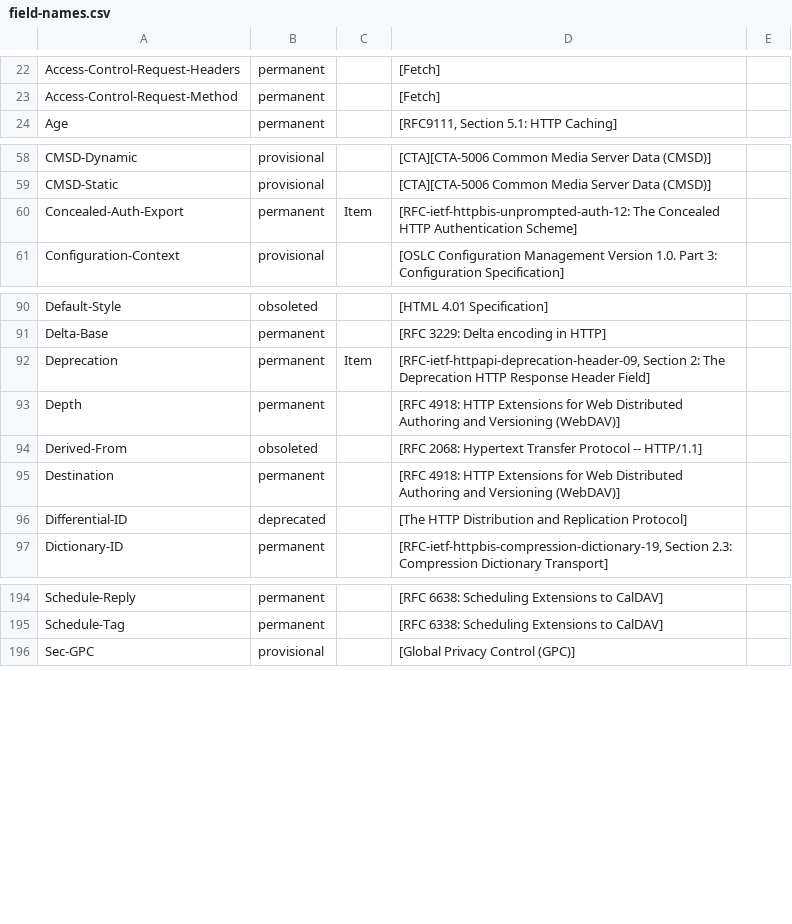
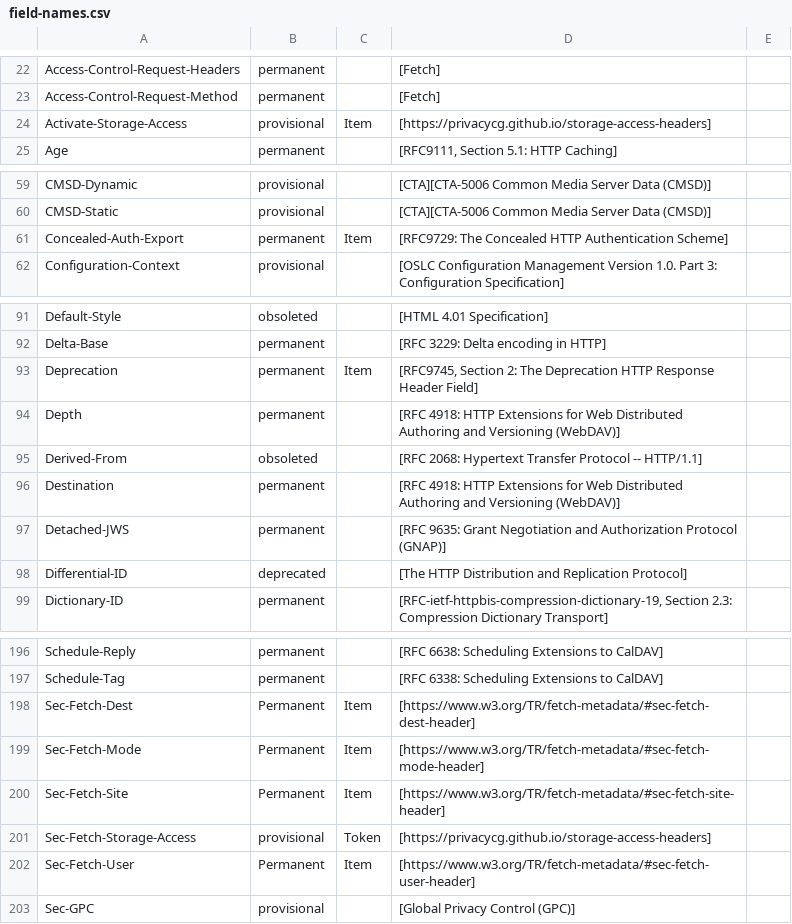
Before and after one commit to noresources/php-http, a CSV file: resources/data/field-names.csv, drawn as a sheet; only a part is shown, gaps mark what is left out.

Commit message:
Release v3.0.1 - Update HTTP constants enum classes
* Add new constants listed in IANA registry
* Fix several names in existing ones

```diff
--- a/resources/data/field-names.csv
+++ b/resources/data/field-names.csv
@@ -23,2 +23,3 @@ Access-Control-Request-Headers,permanent,,[Fetch],
 Access-Control-Request-Method,permanent,,[Fetch],
+Activate-Storage-Access,provisional,Item,[https://privacycg.github.io/storage-access-headers],
 Age,permanent,,"[RFC9111, Section 5.1: HTTP Caching]",
@@ -59,3 +60,3 @@ CMSD-Dynamic,provisional,,[CTA][CTA-5006 Common Media Server Data (CMSD)],
 CMSD-Static,provisional,,[CTA][CTA-5006 Common Media Server Data (CMSD)],
-Concealed-Auth-Export,permanent,Item,[RFC-ietf-httpbis-unprompted-auth-12: The Concealed HTTP Authentication Scheme],
+Concealed-Auth-Export,permanent,Item,[RFC9729: The Concealed HTTP Authentication Scheme],
 Configuration-Context,provisional,,[OSLC Configuration Management Version 1.0. Part 3: Configuration Specification],
@@ -91,3 +92,3 @@ Default-Style,obsoleted,,[HTML 4.01 Specification],
 Delta-Base,permanent,,[RFC 3229: Delta encoding in HTTP],
-Deprecation,permanent,Item,"[RFC-ietf-httpapi-deprecation-header-09, Section 2: The Deprecation HTTP Response Header Field]",
+Deprecation,permanent,Item,"[RFC9745, Section 2: The Deprecation HTTP Response Header Field]",
 Depth,permanent,,[RFC 4918: HTTP Extensions for Web Distributed Authoring and Versioning (WebDAV)],
@@ -95,2 +96,3 @@ Derived-From,obsoleted,,[RFC 2068: Hypertext Transfer Protocol -- HTTP/1.1],
 Destination,permanent,,[RFC 4918: HTTP Extensions for Web Distributed Authoring and Versioning (WebDAV)],
+Detached-JWS,permanent,,[RFC 9635: Grant Negotiation and Authorization Protocol (GNAP)],
 Differential-ID,deprecated,,[The HTTP Distribution and Replication Protocol],
@@ -196,2 +198,7 @@ Schedule-Reply,permanent,,[RFC 6638: Scheduling Extensions to CalDAV],
 Schedule-Tag,permanent,,[RFC 6338: Scheduling Extensions to CalDAV],
+Sec-Fetch-Dest,Permanent,Item,[https://www.w3.org/TR/fetch-metadata/#sec-fetch-dest-header],
+Sec-Fetch-Mode,Permanent,Item,[https://www.w3.org/TR/fetch-metadata/#sec-fetch-mode-header],
+Sec-Fetch-Site,Permanent,Item,[https://www.w3.org/TR/fetch-metadata/#sec-fetch-site-header],
+Sec-Fetch-Storage-Access,provisional,Token,[https://privacycg.github.io/storage-access-headers],
+Sec-Fetch-User,Permanent,Item,[https://www.w3.org/TR/fetch-metadata/#sec-fetch-user-header],
 Sec-GPC,provisional,,[Global Privacy Control (GPC)],
```
Also changed, not shown: resources/data/authschemes.csv, resources/data/character-sets-1.csv, 6 other files.
